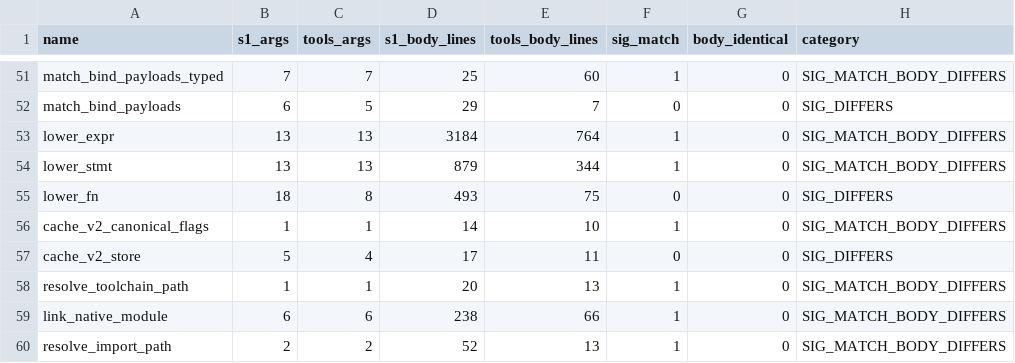
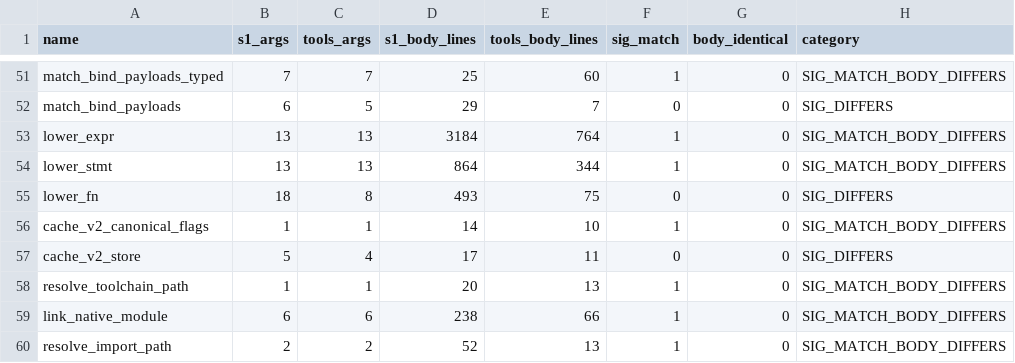
Before and after one commit to APEXINTELORG/Nucleor, a CSV file: tools/audit_dup_fns_report.csv, drawn as a sheet; only a part is shown, gaps mark what is left out.

Commit message:
drift: refresh audit_dup_fns_report.csv (post per-iter-drop revert)
The revert removed auto_drop_emit_live_above from
compiler/nucleor_s1_compiler.nr, bumping s1 fn count from 960 to 959.
Regenerated audit_dup_fns_report.csv to match. All drift checks now
pass:
 helper_manifest.toml OK
 rod_manifest.toml OK
 RELEASES.md OK
 audit_dup_fns_report.csv OK (this commit)
 CHANGELOG tag coverage OK
 compiler_version_label OK (both s1 and tools_suite at 1.1.1)

```diff
--- a/tools/audit_dup_fns_report.csv
+++ b/tools/audit_dup_fns_report.csv
@@ -53,3 +53,3 @@ match_bind_payloads,6,5,29,7,0,0,SIG_DIFFERS
 lower_expr,13,13,3184,764,1,0,SIG_MATCH_BODY_DIFFERS
-lower_stmt,13,13,879,344,1,0,SIG_MATCH_BODY_DIFFERS
+lower_stmt,13,13,864,344,1,0,SIG_MATCH_BODY_DIFFERS
 lower_fn,18,8,493,75,0,0,SIG_DIFFERS
```
